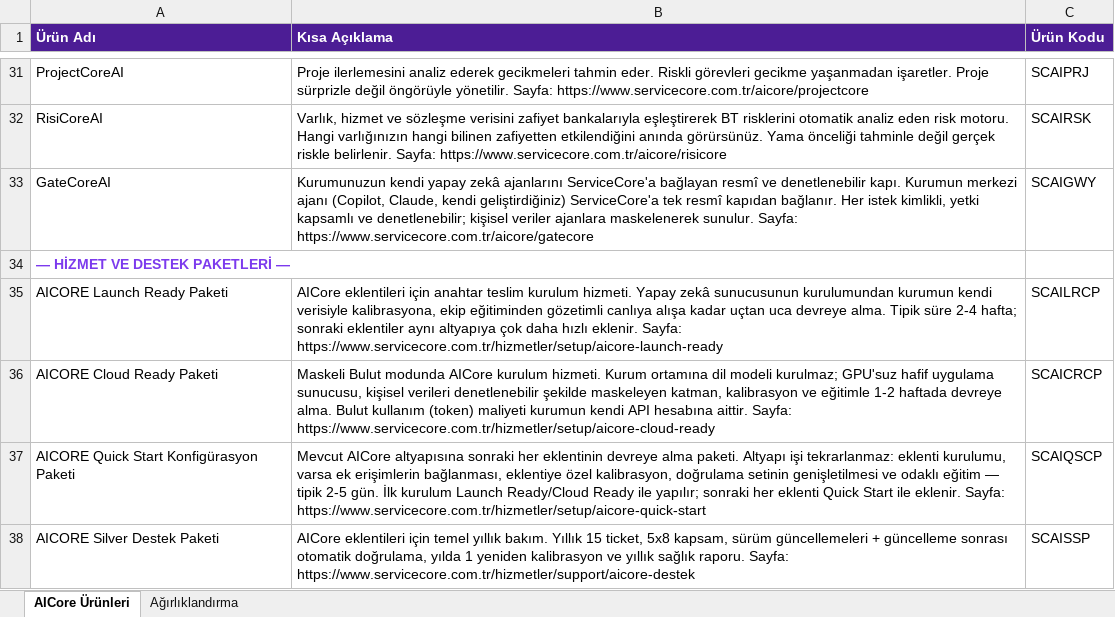
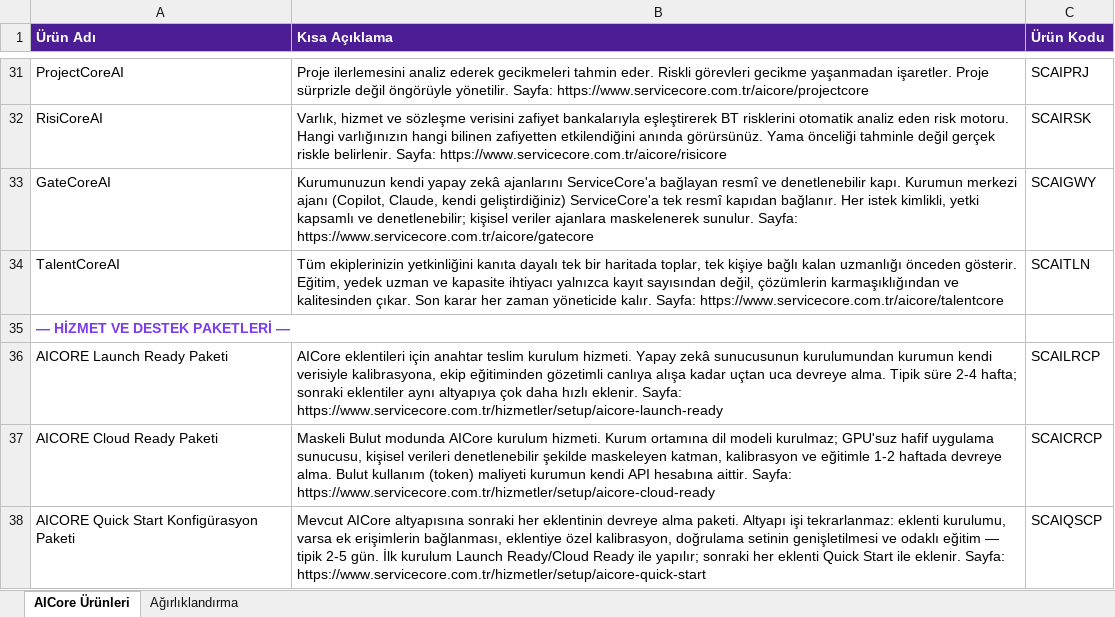
Before and after one commit to gorgonline/servicecore, an Excel workbook: gorevler/ekler/aicore-crm-listesi/AICore_Urun_Listesi_CRM.xlsx, sheet AICore Ürünleri, drawn as a sheet; only a part is shown, gaps mark what is left out; the shorter side is filled out with more unchanged rows; values as stored, in another font and other column widths than the file's, no borders; the diff names each change by its address in the sheet, - before the commit and + after, or states it on an @@ line.

```diff
--- a/gorevler/ekler/aicore-crm-listesi/AICore_Urun_Listesi_CRM.xlsx (sheet AICore Ürünleri)
+++ b/gorevler/ekler/aicore-crm-listesi/AICore_Urun_Listesi_CRM.xlsx (sheet AICore Ürünleri)
+row 34: TalentCoreAI | Tüm ekiplerinizin yetkinliğini kanıta dayalı tek bir haritada toplar, tek kişiye bağlı kalan uzmanlığı önceden gösterir. Eğitim, yedek uzman ve kapasite ihtiyacı yalnızca kayıt sayısından değil, çözümlerin karmaşıklığından ve kalitesinden çıkar. Son karar her zaman yöneticide kalır. Sayfa: https://www.servicecore.com.tr/aicore/talentcore | SCAITLN
```
Also changed, not shown: sheet Ağırlıklandırma, gorevler/ekler/aicore-altyapi-gereksinimleri/AICore_Altyapi_Gereksinimleri.xlsx, 9 other files.
